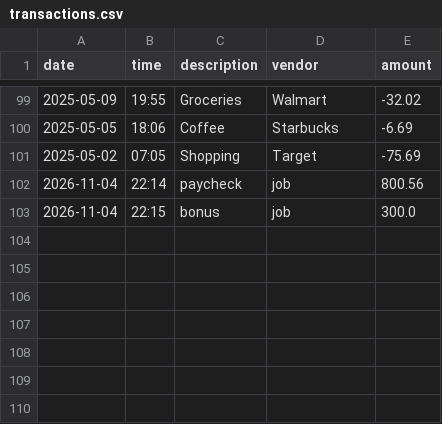
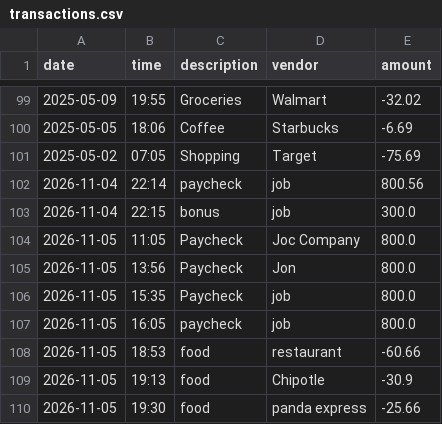
Before and after one commit to gomezzjennii99-creator/Accounting-Ledger-Application, a CSV file: src/main/java/com/pluralsight/transactions.csv, drawn as a sheet; only a part is shown, gaps mark what is left out; the diff names each change by its address in the sheet, - before the commit and + after, or states it on an @@ line.

```diff
--- a/src/main/java/com/pluralsight/transactions.csv
+++ b/src/main/java/com/pluralsight/transactions.csv
+row 104: 2026-11-05 | 11:05 | Paycheck | Joc Company | 800.0
+row 105: 2026-11-05 | 13:56 | Paycheck | Jon | 800.0
+row 106: 2026-11-05 | 15:35 | Paycheck | job | 800.0
+row 107: 2026-11-05 | 16:05 | paycheck | job | 800.0
+row 108: 2026-11-05 | 18:53 | food | restaurant | -60.66
+row 109: 2026-11-05 | 19:13 | food | Chipotle | -30.9
+row 110: 2026-11-05 | 19:30 | food | panda express | -25.66
```
Also changed, not shown: 2 other files.
